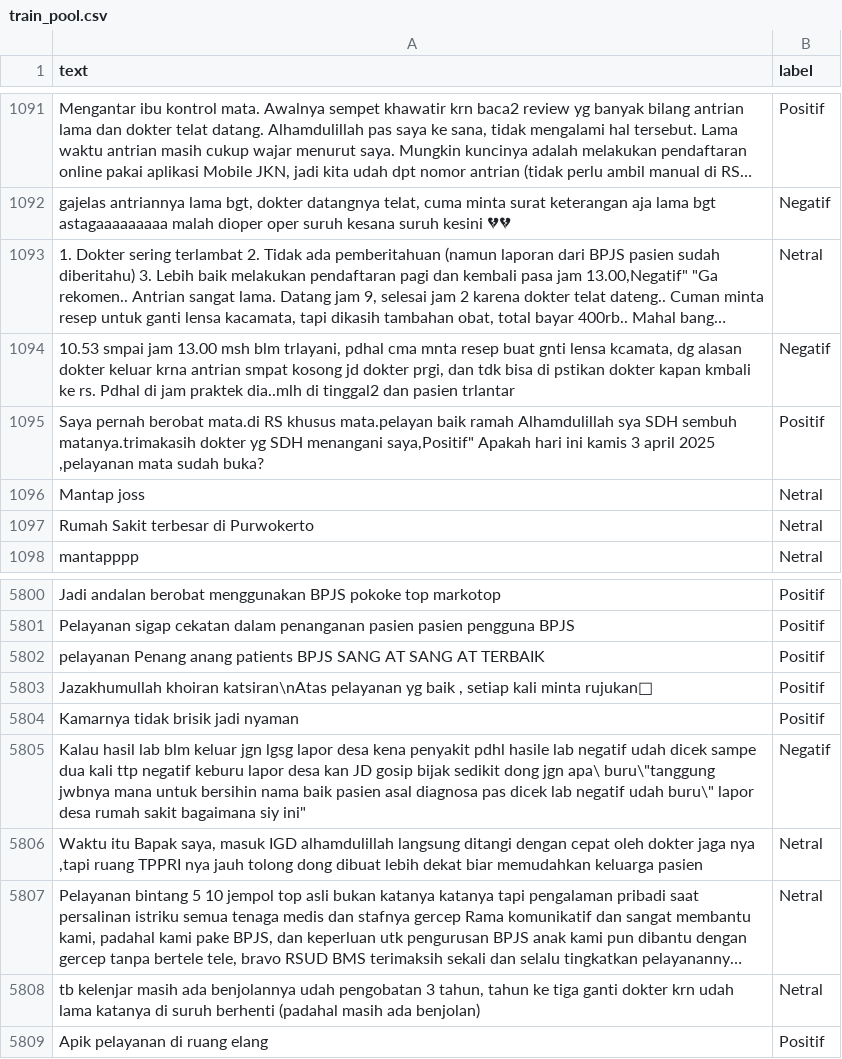
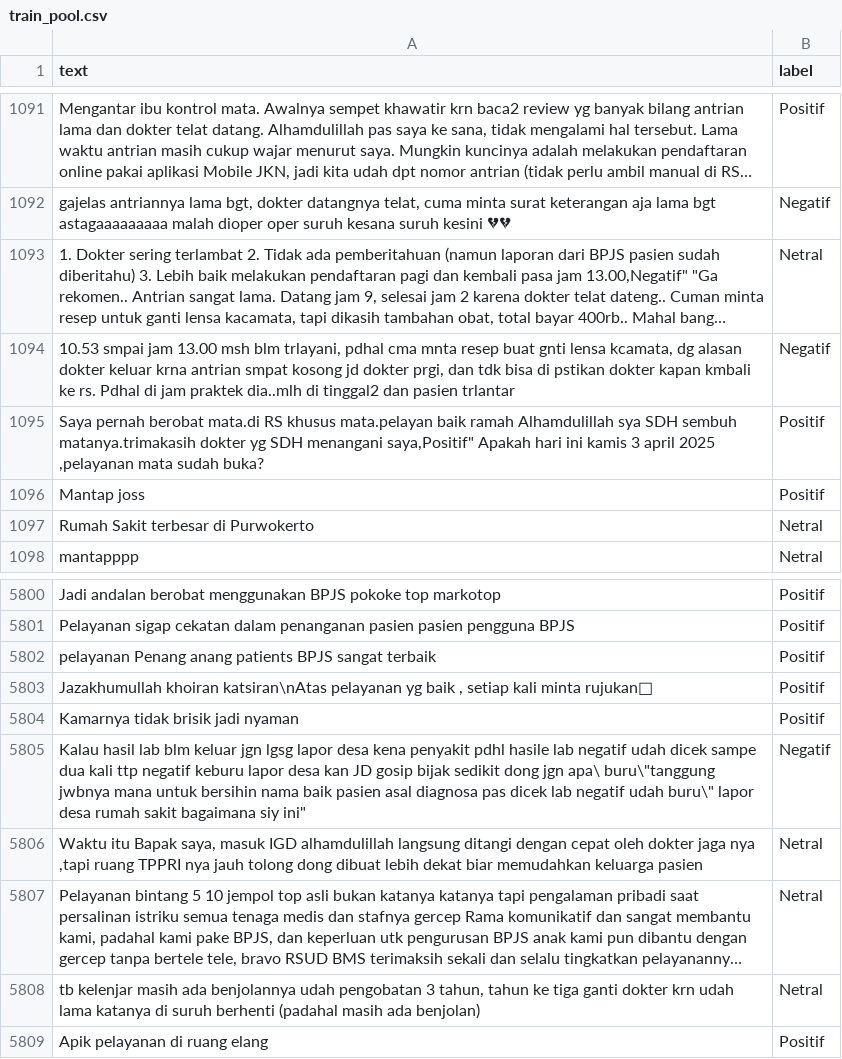
Before and after one commit to nhaazk95/sentimen-api, a CSV file: data/training/train_pool.csv, drawn as a sheet; only a part is shown, gaps mark what is left out; long unchanged cells end in …; the diff names each change by its address in the sheet, - before the commit and + after, or states it on an @@ line.

```diff
--- a/data/training/train_pool.csv
+++ b/data/training/train_pool.csv
-B1096 (label): Netral
+B1096 (label): Positif
-A5802 (text): …patients BPJS SANG AT SANG AT TERBAIK
+A5802 (text): …patients BPJS sangat terbaik
```
Also changed, not shown: 1 other file.
